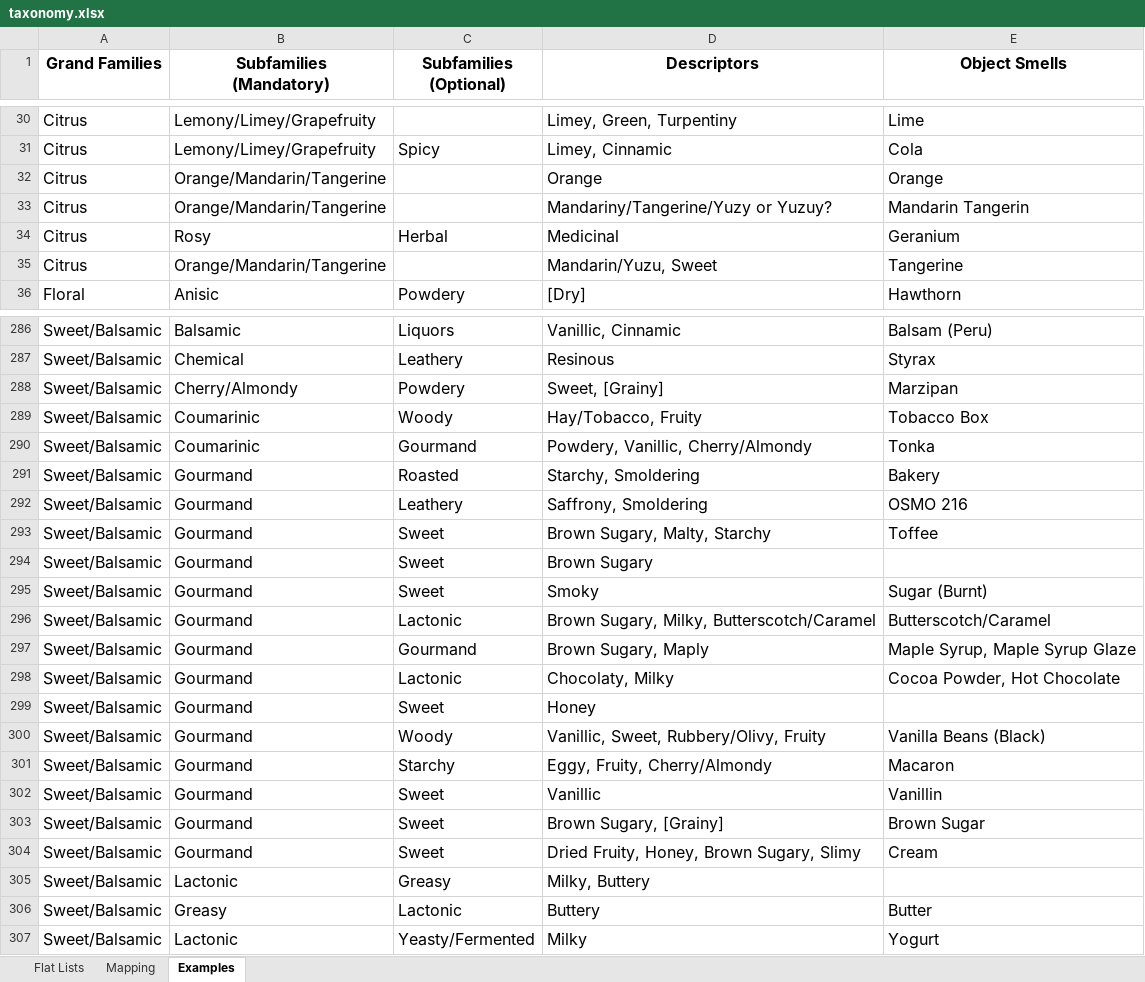
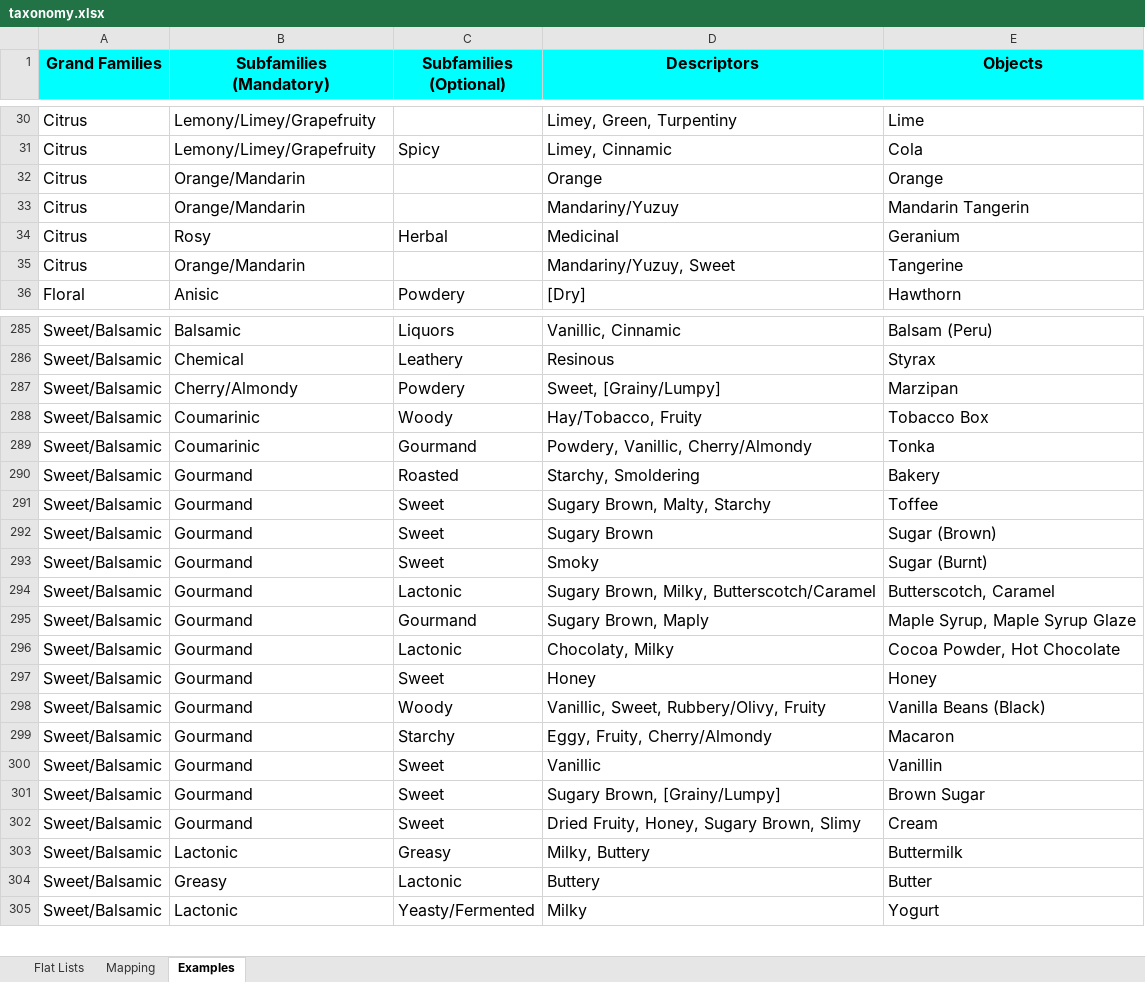
Before and after one commit to osmoai/taxonomy, an Excel workbook: data/taxonomy.xlsx, sheet Examples, drawn as a sheet; only a part is shown, gaps mark what is left out; values as stored, in another font and other column widths than the file's, no borders; charts and pictures not drawn; removed rows and columns are numbered as before the commit, all else as after; the diff covers the shown part only; the diff names each change by its address in the sheet, - before the commit and + after, or states it on an @@ line.

```diff
--- a/data/taxonomy.xlsx (sheet Examples)
+++ b/data/taxonomy.xlsx (sheet Examples)
-A1:E1 fill: none
+A1:E1 fill: #00FFFF
-E1: Object Smells
+E1: Objects
-B32:B33 (Subfamilies (Mandatory)): Orange/Mandarin/Tangerine
+B32:B33 (Subfamilies (Mandatory)): Orange/Mandarin
-D33 (Descriptors): Mandariny/Tangerine/Yuzy or Yuzuy?
+D33 (Descriptors): Mandariny/Yuzuy
-B35 (Subfamilies (Mandatory)): Orange/Mandarin/Tangerine
+B35 (Subfamilies (Mandatory)): Orange/Mandarin
-D35 (Descriptors): Mandarin/Yuzu, Sweet
+D35 (Descriptors): Mandariny/Yuzuy, Sweet
-D287 (Descriptors): Sweet, [Grainy]
+D287 (Descriptors): Sweet, [Grainy/Lumpy]
-row 292: Sweet/Balsamic | Gourmand | Leathery | Saffrony, Smoldering | OSMO 216
-D291 (Descriptors): Brown Sugary, Malty, Starchy
+D291 (Descriptors): Sugary Brown, Malty, Starchy
-D292 (Descriptors): Brown Sugary
+D292 (Descriptors): Sugary Brown
-E292 (Objects): (empty)
+E292 (Objects): Sugar (Brown)
-D294 (Descriptors): Brown Sugary, Milky, Butterscotch/Caramel
+D294 (Descriptors): Sugary Brown, Milky, Butterscotch/Caramel
-E294 (Objects): Butterscotch/Caramel
+E294 (Objects): Butterscotch, Caramel
-D295 (Descriptors): Brown Sugary, Maply
+D295 (Descriptors): Sugary Brown, Maply
-E297 (Objects): (empty)
+E297 (Objects): Honey
-D301 (Descriptors): Brown Sugary, [Grainy]
+D301 (Descriptors): Sugary Brown, [Grainy/Lumpy]
-D302 (Descriptors): Dried Fruity, Honey, Brown Sugary, Slimy
+D302 (Descriptors): Dried Fruity, Honey, Sugary Brown, Slimy
-E303 (Objects): (empty)
+E303 (Objects): Buttermilk
```
Also changed, not shown: 1 removed row and 57 edited cells elsewhere in this sheet, sheet Flat Lists, sheet Mapping, 6 other files.
